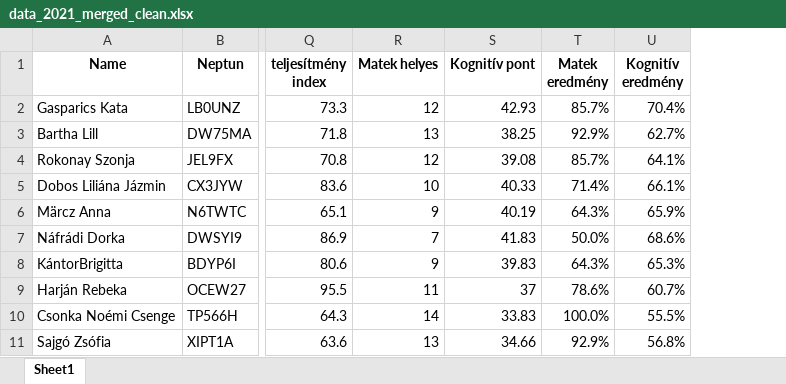
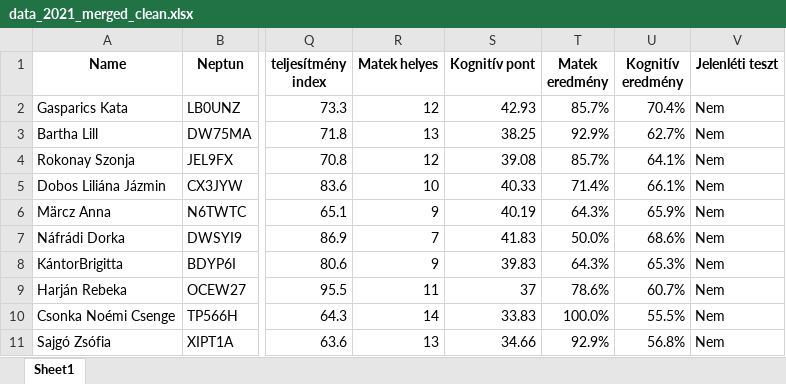
Before and after one commit to konderal333/-nkutfel, an Excel workbook: ONKUTFEL2/NYERS_2021/data_2021_merged_clean.xlsx, sheet Sheet1, drawn as a sheet; only a part is shown, gaps mark what is left out; values as stored, in another font and other column widths than the file's, no borders; the diff names each change by its address in the sheet, - before the commit and + after, or states it on an @@ line.

Commit message:
asd
asd

```diff
--- a/ONKUTFEL2/NYERS_2021/data_2021_merged_clean.xlsx (sheet Sheet1)
+++ b/ONKUTFEL2/NYERS_2021/data_2021_merged_clean.xlsx (sheet Sheet1)
+column V (Jelenléti teszt), rows 2-11: all Nem
```
